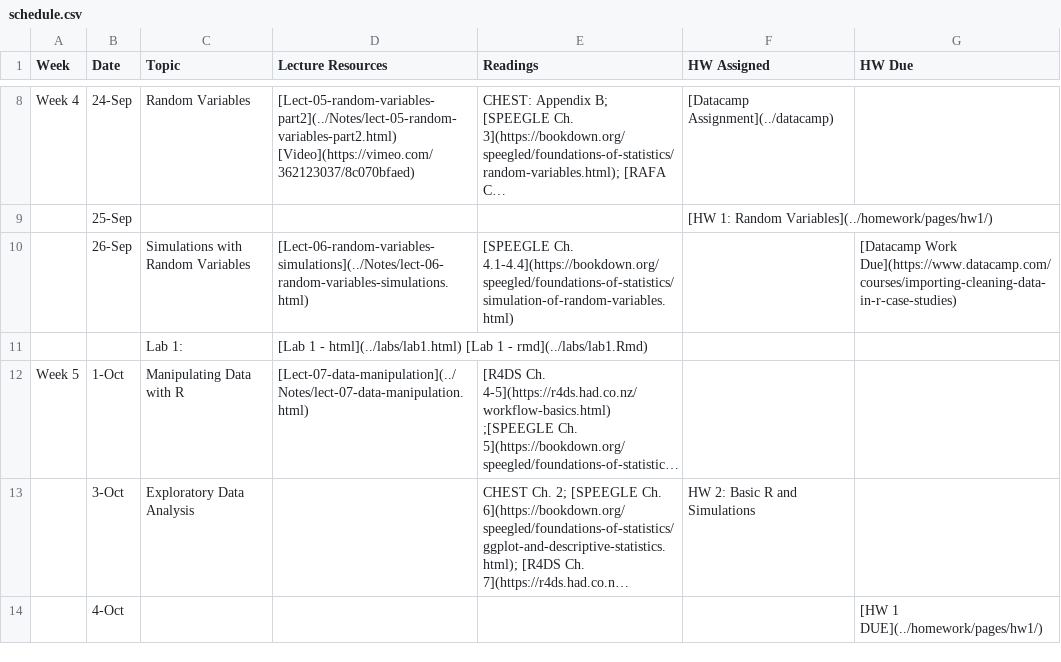
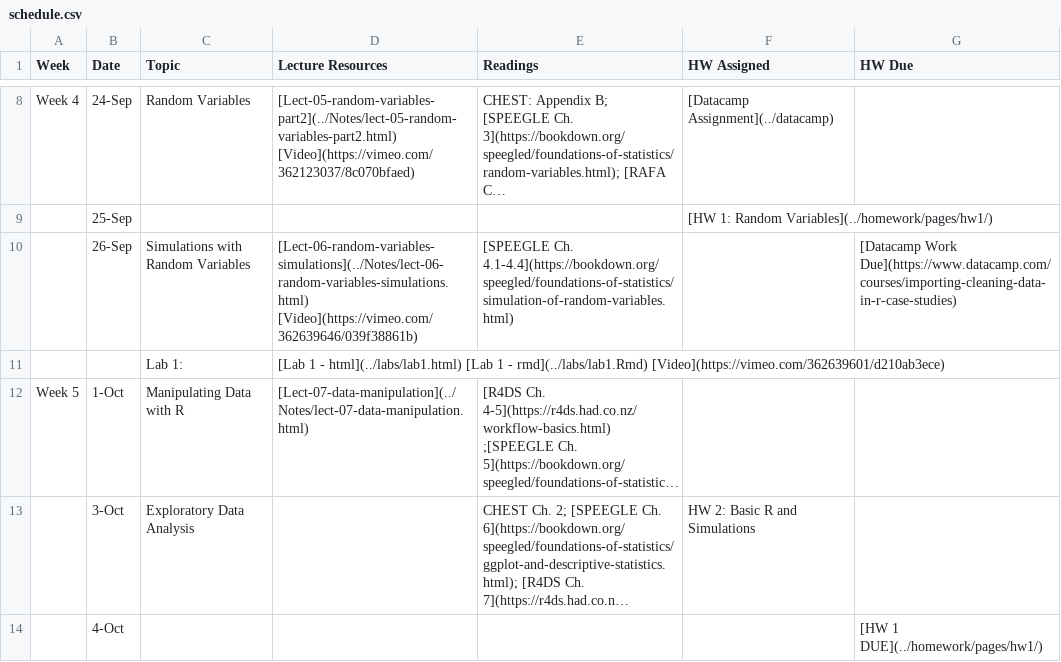
Before and after one commit to php-1510-2510/php-1510-2510.github.io, a CSV file: _csv/schedule.csv, drawn as a sheet; only a part is shown, gaps mark what is left out; long unchanged cells end in …; the diff names each change by its address in the sheet, - before the commit and + after, or states it on an @@ line.

Commit message:
lab and class 6 videos

```diff
--- a/_csv/schedule.csv
+++ b/_csv/schedule.csv
-D10 (Lecture Resources): [Lect-06-random-variables-simulations](../Notes/lect-06-random-variables-simulations.html)
+D10 (Lecture Resources): [Lect-06-random-variables-simulations](../Notes/lect-06-random-variables-simulations.html) [Video](https://vimeo.com/362639646/039f38861b)
-D11 (Lecture Resources): …- rmd](../labs/lab1.Rmd)
+D11 (Lecture Resources): …- rmd](../labs/lab1.Rmd) [Video](https://vimeo.com/362639601/d210ab3ece)
```
Also changed, not shown: 4 other files.
